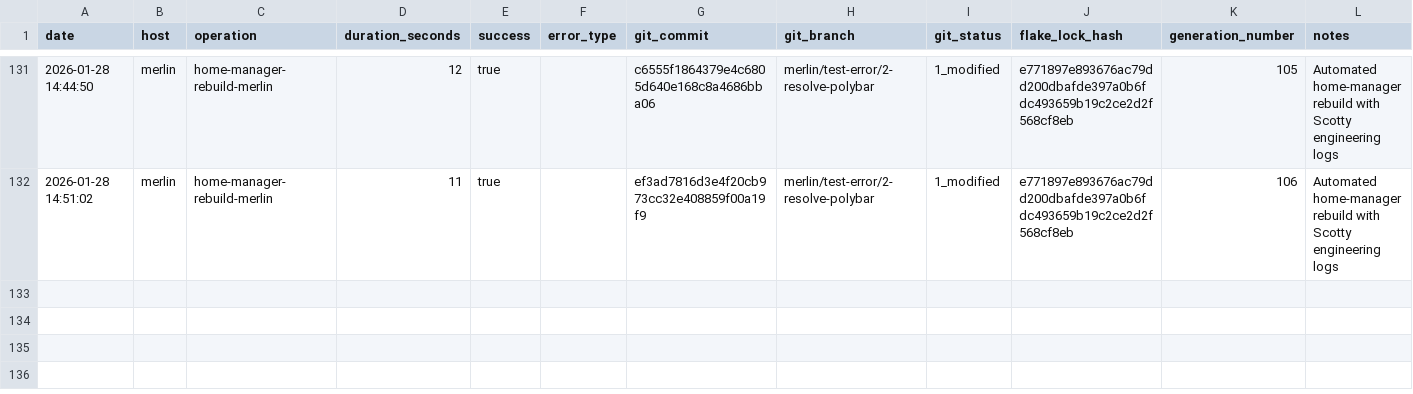
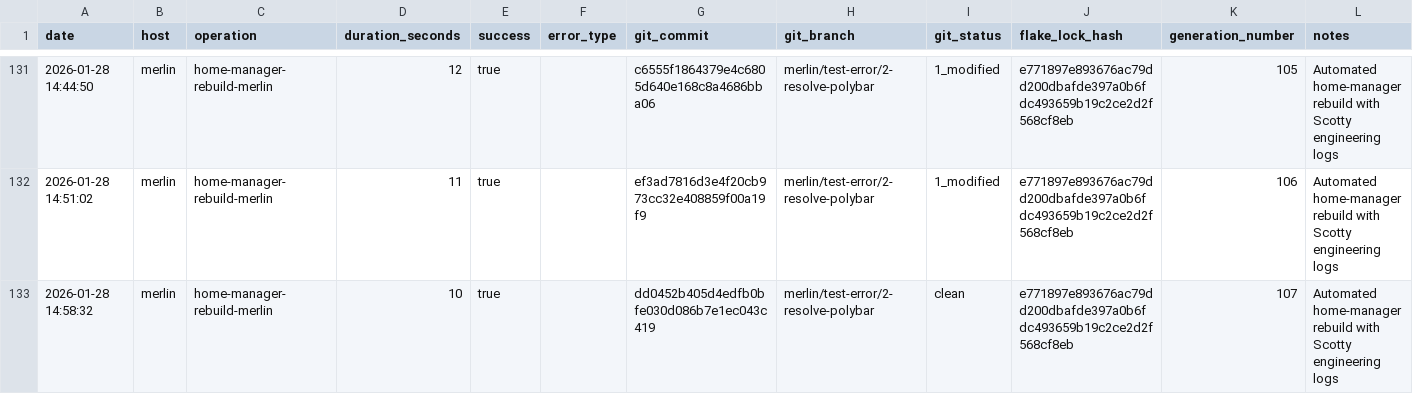
Before and after one commit to gignsky/.dotfiles, a CSV file: scottys-journal/metrics/build-performance.csv, drawn as a sheet; only a part is shown, gaps mark what is left out; rows hold the shown columns only; the diff names each change by its address in the sheet, - before the commit and + after, or states it on an @@ line.

Commit message:
gig@merlin: 2026-01-28 14:58 : id 107 -> /nix/store/5fwdgg3l2455w51zic3pgrgly51w54fn-home-manager-generation (current)

```diff
--- a/scottys-journal/metrics/build-performance.csv
+++ b/scottys-journal/metrics/build-performance.csv
+row 133: 2026-01-28 14:58:32 | merlin | home-manager-rebuild-merlin | 10 | true |  | dd0452b405d4edfb0bfe030d086b7e1ec043c419 | merlin/test-error/2-resolve-polybar | clean | e771897e893676ac79dd200dbafde397a0b6fdc493659b19c2ce2d2f568cf8eb | 107 | Automated home-manager rebuild with Scotty engineering logs
```
Also changed, not shown: 1 other file.
